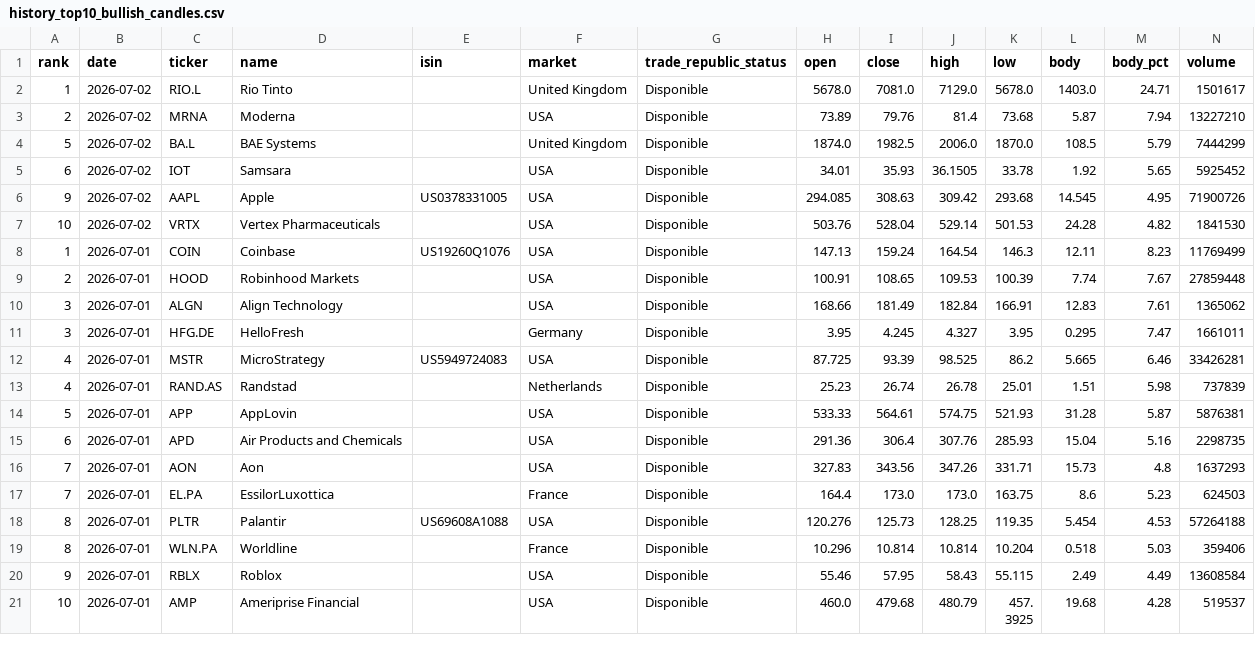
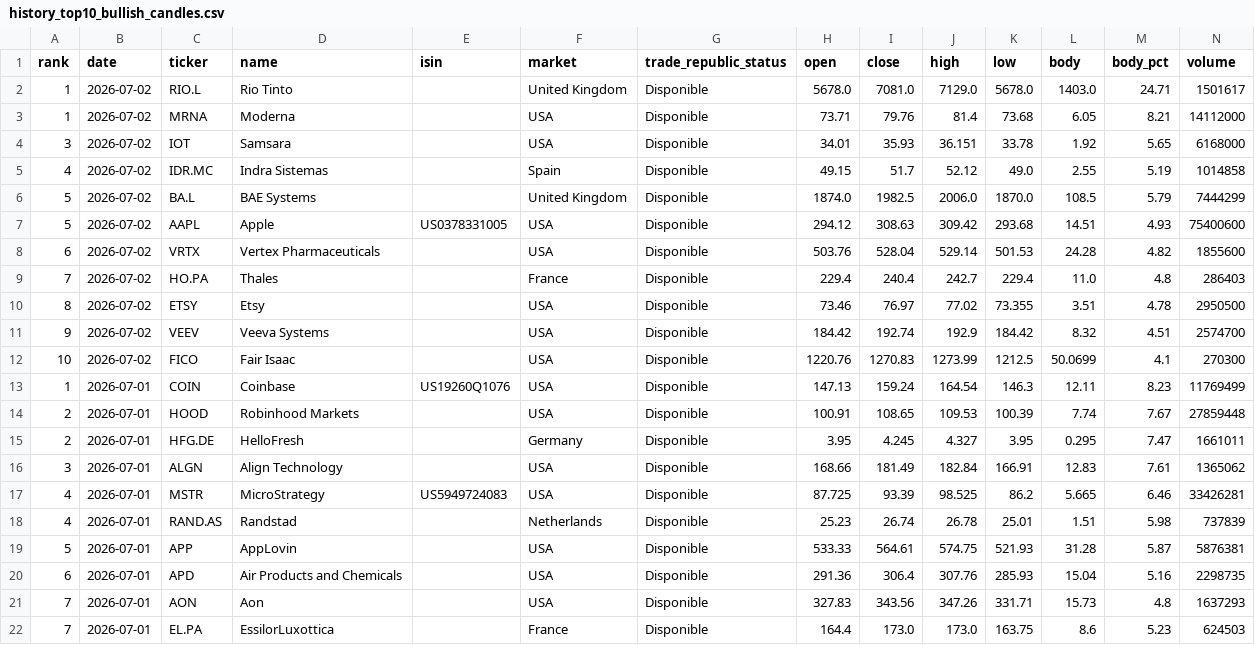
Before and after one commit to instialejandro-stack/stock-candle-scanner-actions, a CSV file: output/history_top10_bullish_candles.csv, drawn as a sheet; only a part is shown; the shorter side is filled out with more unchanged rows.

```diff
--- a/output/history_top10_bullish_candles.csv
+++ b/output/history_top10_bullish_candles.csv
@@ -2,11 +2,16 @@ rank,date,ticker,name,isin,market,trade_republic_status,open,close,high,low,body
 1,2026-07-02,RIO.L,Rio Tinto,,United Kingdom,Disponible,5678.0,7081.0,7129.0,5678.0,1403.0,24.71,1501617
-2,2026-07-02,MRNA,Moderna,,USA,Disponible,73.89,79.76,81.4,73.68,5.87,7.94,13227210
+1,2026-07-02,MRNA,Moderna,,USA,Disponible,73.71,79.76,81.4,73.68,6.05,8.21,14112000
+3,2026-07-02,IOT,Samsara,,USA,Disponible,34.01,35.93,36.151,33.78,1.92,5.65,6168000
+4,2026-07-02,IDR.MC,Indra Sistemas,,Spain,Disponible,49.15,51.7,52.12,49.0,2.55,5.19,1014858
 5,2026-07-02,BA.L,BAE Systems,,United Kingdom,Disponible,1874.0,1982.5,2006.0,1870.0,108.5,5.79,7444299
-6,2026-07-02,IOT,Samsara,,USA,Disponible,34.01,35.93,36.1505,33.78,1.92,5.65,5925452
-9,2026-07-02,AAPL,Apple,US0378331005,USA,Disponible,294.085,308.63,309.42,293.68,14.545,4.95,71900726
-10,2026-07-02,VRTX,Vertex Pharmaceuticals,,USA,Disponible,503.76,528.04,529.14,501.53,24.28,4.82,1841530
+5,2026-07-02,AAPL,Apple,US0378331005,USA,Disponible,294.12,308.63,309.42,293.68,14.51,4.93,75400600
+6,2026-07-02,VRTX,Vertex Pharmaceuticals,,USA,Disponible,503.76,528.04,529.14,501.53,24.28,4.82,1855600
+7,2026-07-02,HO.PA,Thales,,France,Disponible,229.4,240.4,242.7,229.4,11.0,4.8,286403
+8,2026-07-02,ETSY,Etsy,,USA,Disponible,73.46,76.97,77.02,73.355,3.51,4.78,2950500
+9,2026-07-02,VEEV,Veeva Systems,,USA,Disponible,184.42,192.74,192.9,184.42,8.32,4.51,2574700
+10,2026-07-02,FICO,Fair Isaac,,USA,Disponible,1220.76,1270.83,1273.99,1212.5,50.0699,4.1,270300
 1,2026-07-01,COIN,Coinbase,US19260Q1076,USA,Disponible,147.13,159.24,164.54,146.3,12.11,8.23,11769499
 2,2026-07-01,HOOD,Robinhood Markets,,USA,Disponible,100.91,108.65,109.53,100.39,7.74,7.67,27859448
+2,2026-07-01,HFG.DE,HelloFresh,,Germany,Disponible,3.95,4.245,4.327,3.95,0.295,7.47,1661011
 3,2026-07-01,ALGN,Align Technology,,USA,Disponible,168.66,181.49,182.84,166.91,12.83,7.61,1365062
-3,2026-07-01,HFG.DE,HelloFresh,,Germany,Disponible,3.95,4.245,4.327,3.95,0.295,7.47,1661011
 4,2026-07-01,MSTR,MicroStrategy,US5949724083,USA,Disponible,87.725,93.39,98.525,86.2,5.665,6.46,33426281
```
Also changed, not shown: output/history_intraday_candidates.csv, output/intraday_candidates.csv, 2 other files.
